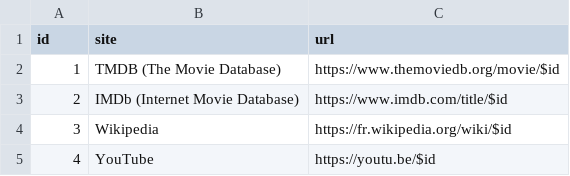
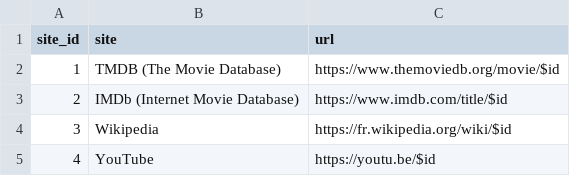
Before and after one commit to medina474/cinema-supabase, a CSV file: data/sites.csv, drawn as a sheet.

```diff
--- a/data/sites.csv
+++ b/data/sites.csv
@@ -1,2 +1,2 @@
-id,site,url
+"site_id","site","url"
 1,TMDB (The Movie Database),https://www.themoviedb.org/movie/$id
```
Also changed, not shown: data/certifications.csv, data/films.csv, 11 other files.
